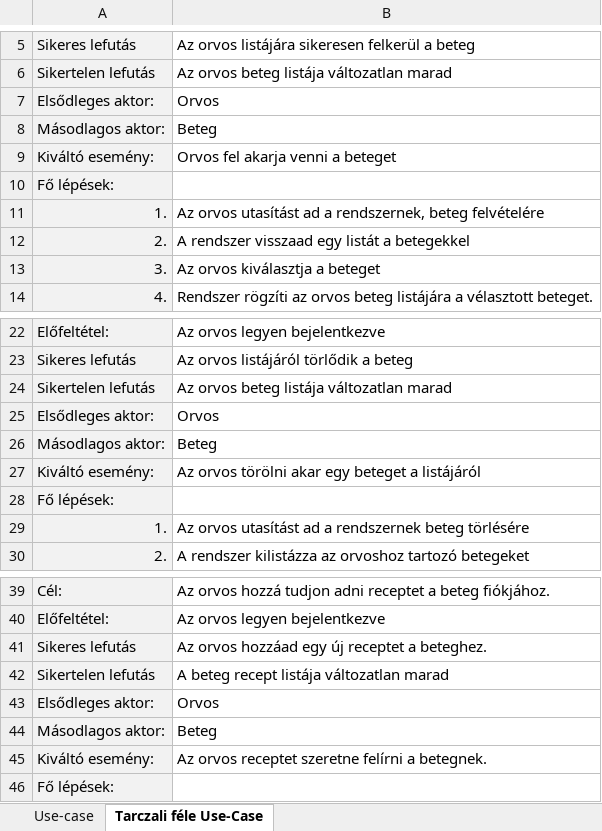
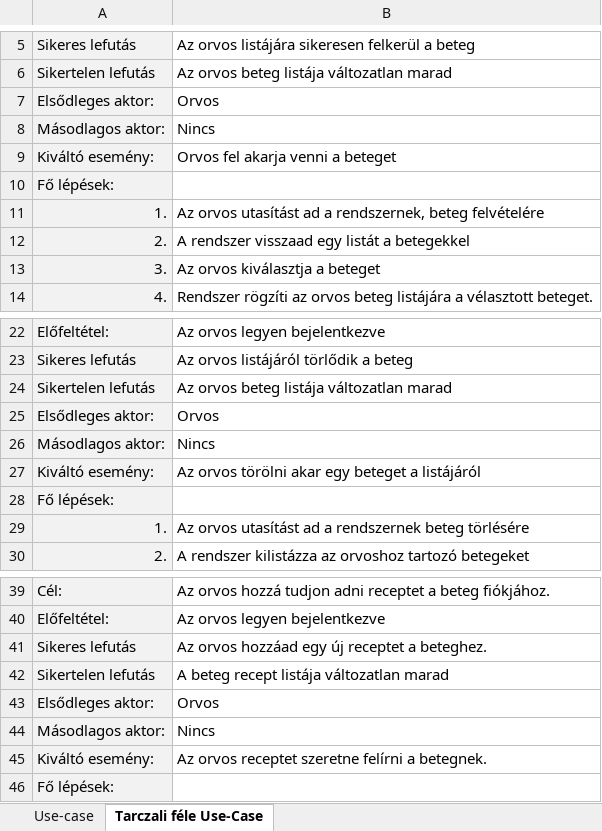
Before and after one commit to Ac1dD4v3/SzoftTech, an Excel workbook: USE_CASE_LEVEZETES.xlsx, sheet Tarczali féle Use-Case, drawn as a sheet; only a part is shown, gaps mark what is left out; values as stored, in another font and other column widths than the file's, no borders; the diff names each change by its address in the sheet, - before the commit and + after, or states it on an @@ line.

Commit message:
Update USE_CASE_LEVEZETES.xlsx

```diff
--- a/USE_CASE_LEVEZETES.xlsx (sheet Tarczali féle Use-Case)
+++ b/USE_CASE_LEVEZETES.xlsx (sheet Tarczali féle Use-Case)
-B8: Beteg
+B8: Nincs
-B26: Beteg
+B26: Nincs
-B44: Beteg
+B44: Nincs
```
